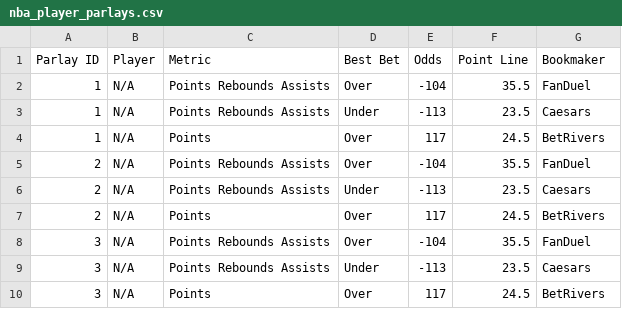
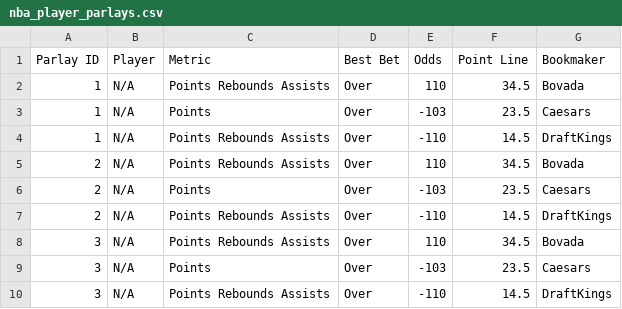
Before and after one commit to ajayiagbebaku/ProjectionDashboard, a CSV file: nba_player_parlays.csv, drawn as a sheet; only a part is shown; the diff covers the shown part only.

```diff
--- a/nba_player_parlays.csv
+++ b/nba_player_parlays.csv
@@ -1,10 +1,10 @@
 Parlay ID,Player,Metric,Best Bet,Odds,Point Line,Bookmaker
-1,N/A,Points Rebounds Assists,Over,-104,35.5,FanDuel
-1,N/A,Points Rebounds Assists,Under,-113,23.5,Caesars
-1,N/A,Points,Over,117,24.5,BetRivers
-2,N/A,Points Rebounds Assists,Over,-104,35.5,FanDuel
-2,N/A,Points Rebounds Assists,Under,-113,23.5,Caesars
-2,N/A,Points,Over,117,24.5,BetRivers
-3,N/A,Points Rebounds Assists,Over,-104,35.5,FanDuel
-3,N/A,Points Rebounds Assists,Under,-113,23.5,Caesars
-3,N/A,Points,Over,117,24.5,BetRivers
+1,N/A,Points Rebounds Assists,Over,110,34.5,Bovada
+1,N/A,Points,Over,-103,23.5,Caesars
+1,N/A,Points Rebounds Assists,Over,-110,14.5,DraftKings
+2,N/A,Points Rebounds Assists,Over,110,34.5,Bovada
+2,N/A,Points,Over,-103,23.5,Caesars
+2,N/A,Points Rebounds Assists,Over,-110,14.5,DraftKings
+3,N/A,Points Rebounds Assists,Over,110,34.5,Bovada
+3,N/A,Points,Over,-103,23.5,Caesars
+3,N/A,Points Rebounds Assists,Over,-110,14.5,DraftKings
```
Also changed, not shown: 20 edited cells elsewhere in this file, 1 other file.
